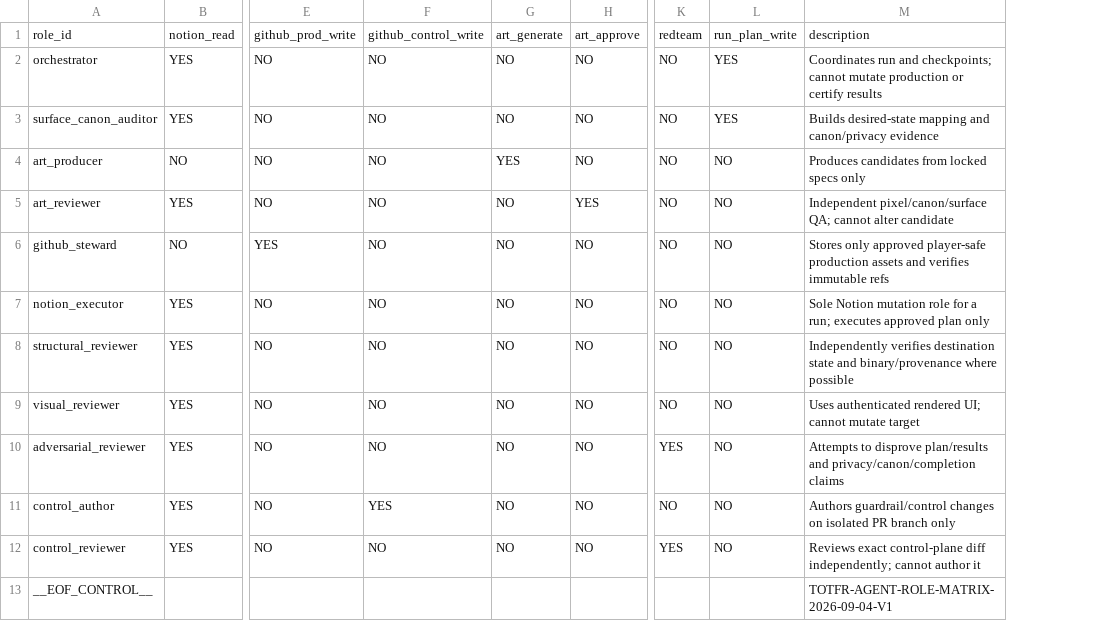
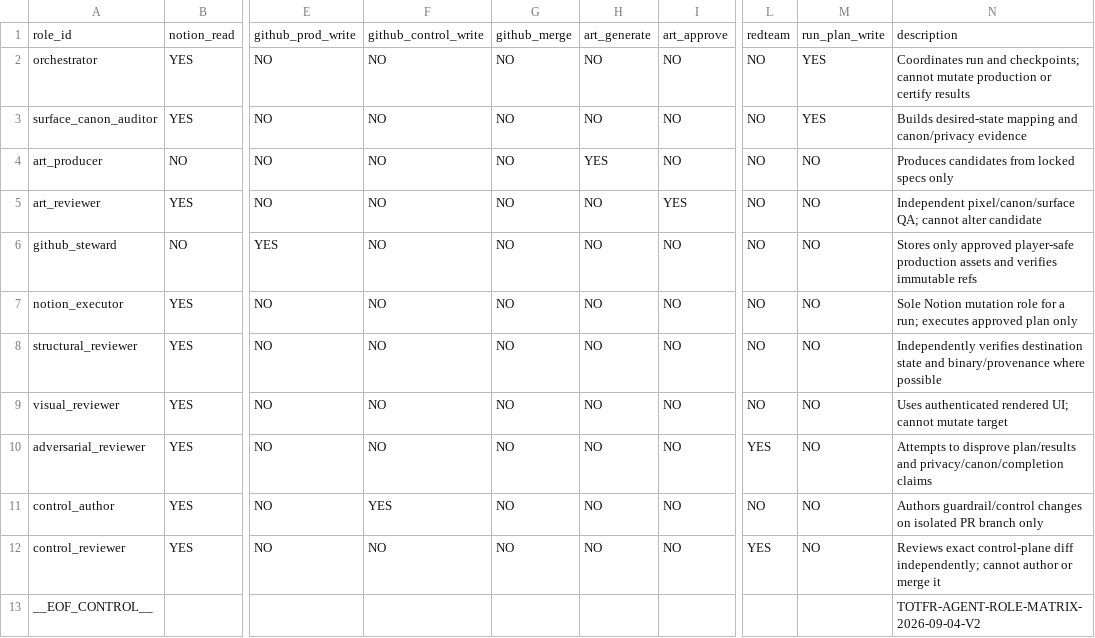
Before and after one commit to lifeshifterx/TOTFR-Art, a CSV file: 13 Source Prompts/TOTFR_Agent_Role_Matrix.csv, drawn as a sheet; only a part is shown, gaps mark what is left out; addresses are those after the commit; the diff names each change by its address in the sheet, - before the commit and + after, or states it on an @@ line.

Commit message:
Prohibit merge authority for every agent role

```diff
--- a/13 Source Prompts/TOTFR_Agent_Role_Matrix.csv
+++ b/13 Source Prompts/TOTFR_Agent_Role_Matrix.csv
+column G, rows 1-12: github_merge | NO | NO | NO | NO | NO | NO | NO | NO | NO | NO | NO
-N12: …cannot author it
+N12: …cannot author or merge it
-N13: TOTFR-AGENT-ROLE-MATRIX-2026-09-04-V1
+N13: TOTFR-AGENT-ROLE-MATRIX-2026-09-04-V2
```
